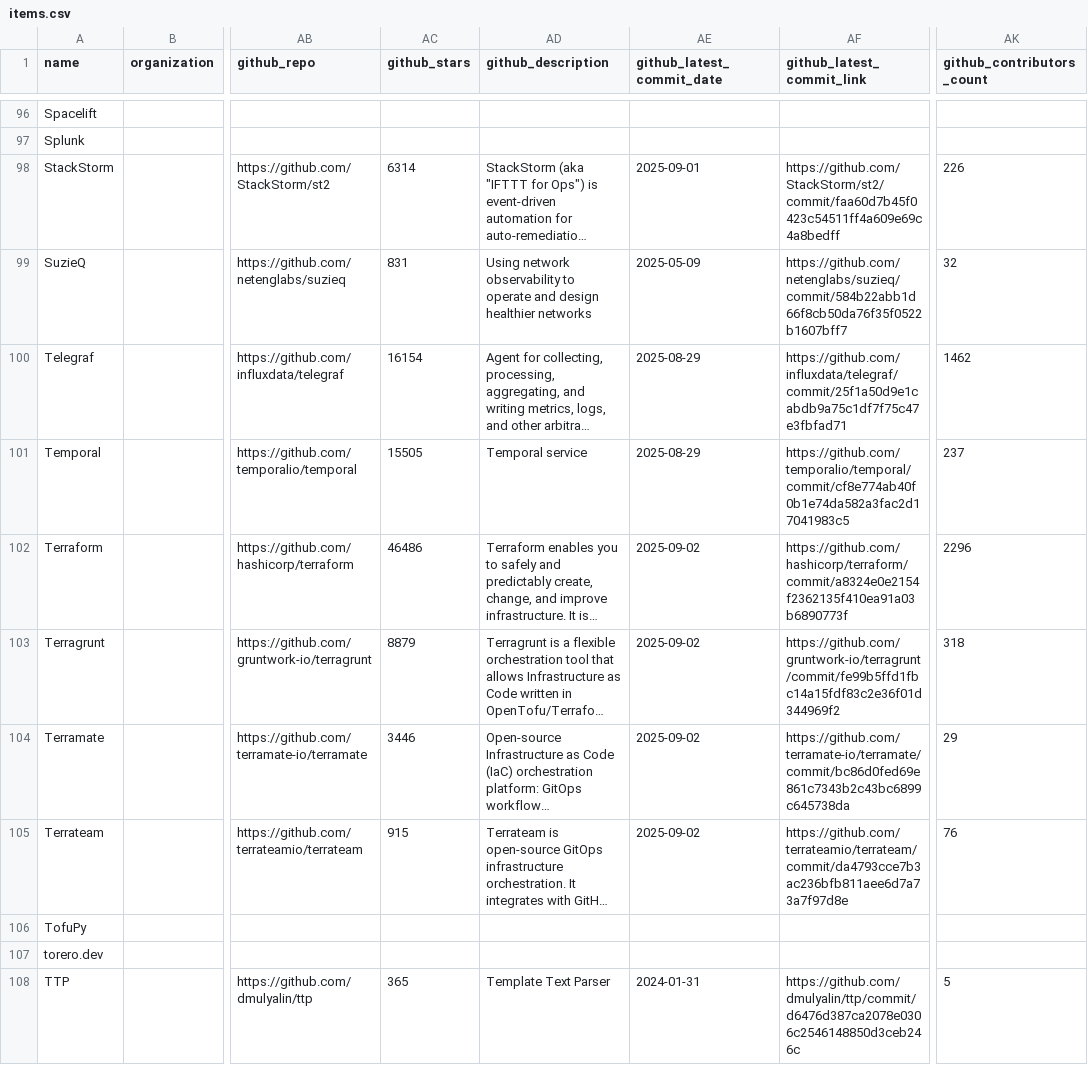
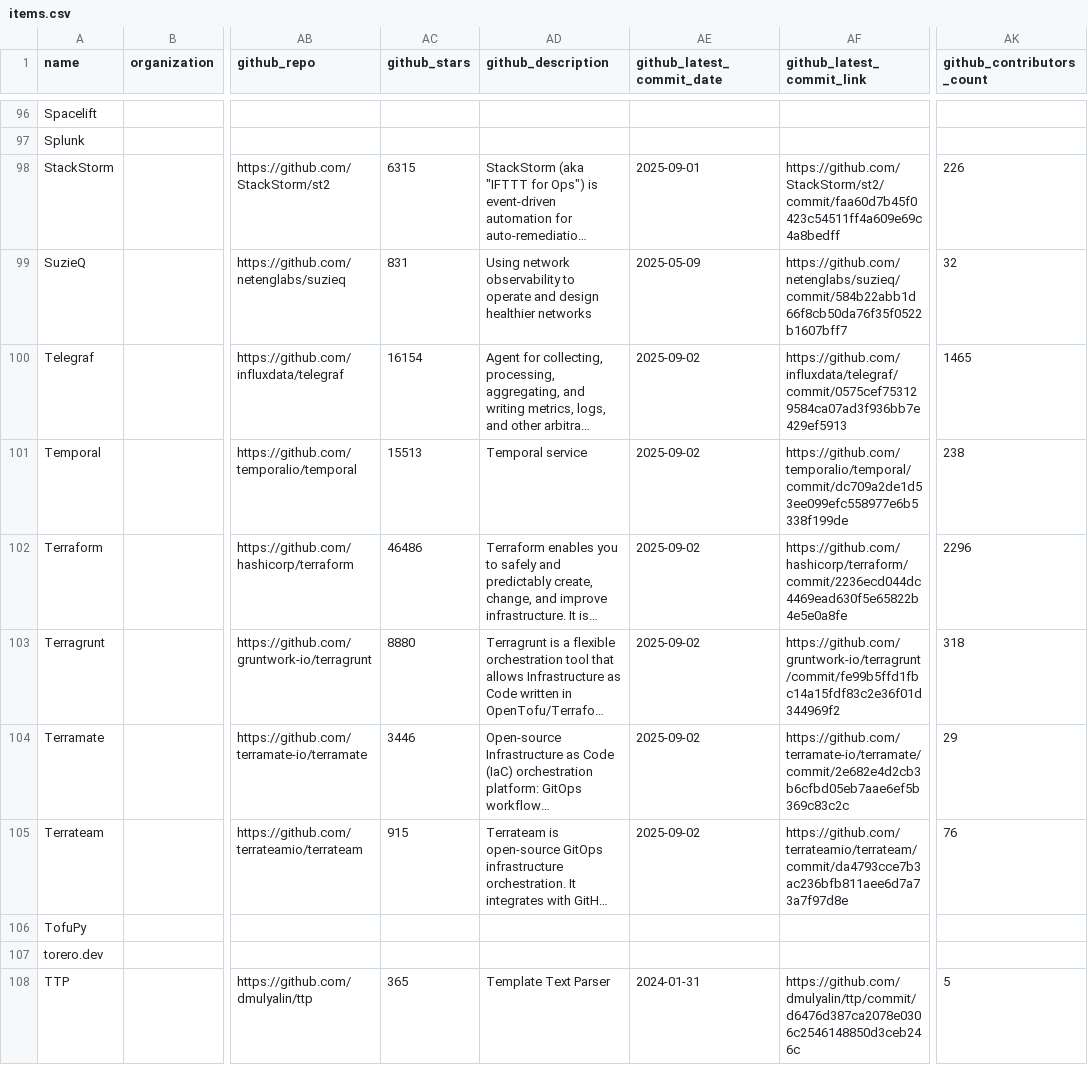
Before and after one commit to steinzi/network-automation-landscape, a CSV file: docs/items.csv, drawn as a sheet; only a part is shown, gaps mark what is left out; long unchanged cells end in …; the diff covers the shown part only; the diff names each change by its address in the sheet, - before the commit and + after, or states it on an @@ line.

```diff
--- a/docs/items.csv
+++ b/docs/items.csv
-AC98 (github_stars): 6314
+AC98 (github_stars): 6315
-AE100:AE101 (github_latest_commit_date): 2025-08-29
+AE100:AE101 (github_latest_commit_date): 2025-09-02
-AF100 (github_latest_commit_link): https://github.com/influxdata/telegraf/commit/25f1a50d9e1cabdb9a75c1df7f75c47e3fbfad71
+AF100 (github_latest_commit_link): https://github.com/influxdata/telegraf/commit/0575cef753129584ca07ad3f936bb7e429ef5913
-AK100 (github_contributors_count): 1462
+AK100 (github_contributors_count): 1465
-AC101 (github_stars): 15505
+AC101 (github_stars): 15513
-AF101 (github_latest_commit_link): https://github.com/temporalio/temporal/commit/cf8e774ab40f0b1e74da582a3fac2d17041983c5
+AF101 (github_latest_commit_link): https://github.com/temporalio/temporal/commit/dc709a2de1d53ee099efc558977e6b5338f199de
-AK101 (github_contributors_count): 237
+AK101 (github_contributors_count): 238
-AF102 (github_latest_commit_link): https://github.com/hashicorp/terraform/commit/a8324e0e2154f2362135f410ea91a03b6890773f
+AF102 (github_latest_commit_link): https://github.com/hashicorp/terraform/commit/2236ecd044dc4469ead630f5e65822b4e5e0a8fe
-AC103 (github_stars): 8879
+AC103 (github_stars): 8880
-AF104 (github_latest_commit_link): https://github.com/terramate-io/terramate/commit/bc86d0fed69e861c7343b2c43bc6899c645738da
+AF104 (github_latest_commit_link): https://github.com/terramate-io/terramate/commit/2e682e4d2cb3b6cfbd05eb7aae6ef5b369c83c2c
```
Also changed, not shown: 45 edited cells elsewhere in this file, 50 other files.
